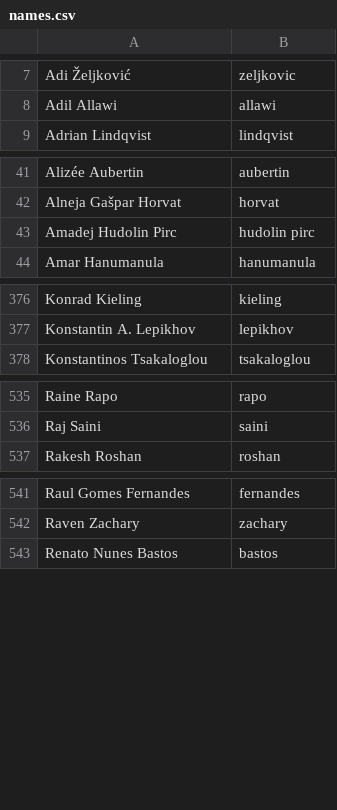
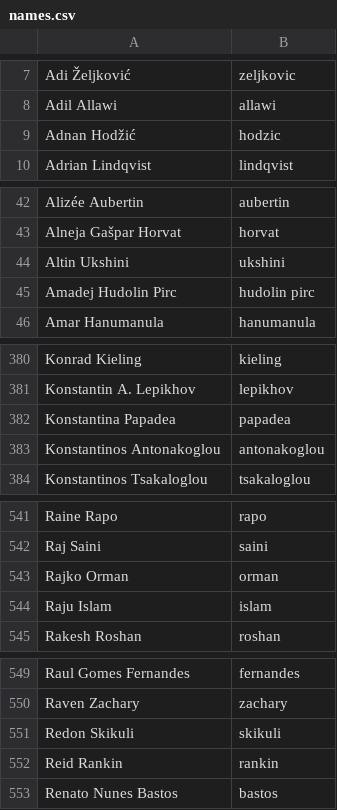
Before and after one commit to twse/random-stuff, a CSV file: names.csv, drawn as a sheet; only a part is shown, gaps mark what is left out; the diff covers the shown part only.

Commit message:
Added Balkan contributors.

```diff
--- a/names.csv
+++ b/names.csv
@@ -8,2 +8,3 @@ Adi Željković,zeljkovic
 Adil Allawi,allawi
+Adnan Hodžić,hodzic
 Adrian Lindqvist,lindqvist
@@ -42,2 +43,3 @@ Alizée Aubertin,aubertin
 Alneja Gašpar Horvat,horvat
+Altin Ukshini,ukshini
 Amadej Hudolin Pirc,hudolin pirc
@@ -377,2 +381,4 @@ Konrad Kieling,kieling
 Konstantin A. Lepikhov,lepikhov
+Konstantina Papadea,papadea
+Konstantinos Antonakoglou,antonakoglou
 Konstantinos Tsakaloglou,tsakaloglou
@@ -536,2 +542,4 @@ Raine Rapo,rapo
 Raj Saini,saini
+Rajko Orman,orman
+Raju Islam,islam
 Rakesh Roshan,roshan
@@ -542,2 +550,4 @@ Raul Gomes Fernandes,fernandes
 Raven Zachary,zachary
+Redon Skikuli,skikuli
+Reid Rankin,rankin
 Renato Nunes Bastos,bastos
```
Also changed, not shown: 5 added rows and 1 removed row elsewhere in this file.
